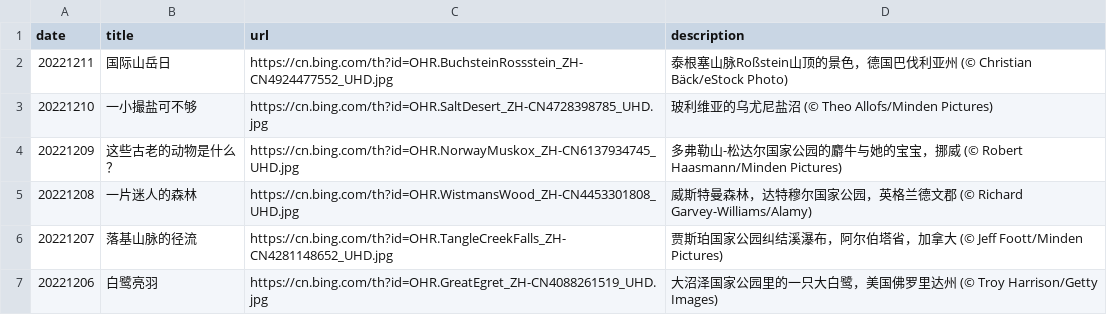
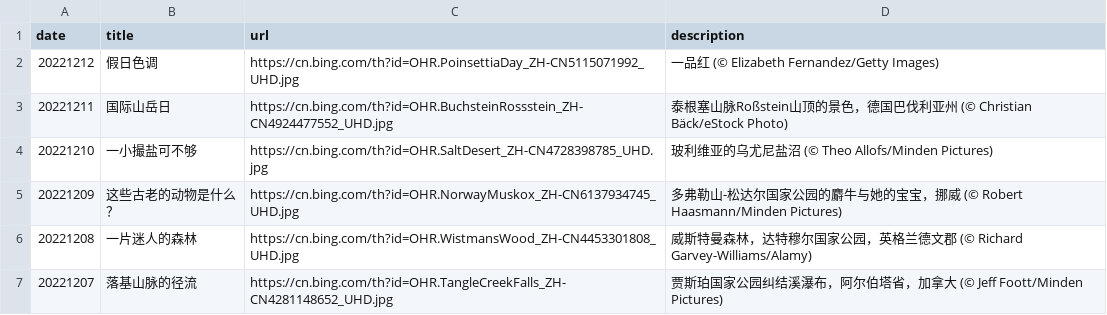
Before and after one commit to ddddavid-he/bing-wallpaper-fetcher, a CSV file: source_list.csv, drawn as a sheet; only a part is shown; the shorter side is filled out with more unchanged rows; the diff names each change by its address in the sheet, - before the commit and + after, or states it on an @@ line.

Commit message:
#Daily Update: source_list.csv 2022/12/12
Signed-off-by: Robot <robot@ddddavid.cn>

```diff
--- a/source_list.csv
+++ b/source_list.csv
+row 2: 20221212 | 假日色调 | https://cn.bing.com/th?id=OHR.PoinsettiaDay_ZH-CN5115071992_UHD.jpg | 一品红 (© Elizabeth Fernandez/Getty Images)
```
